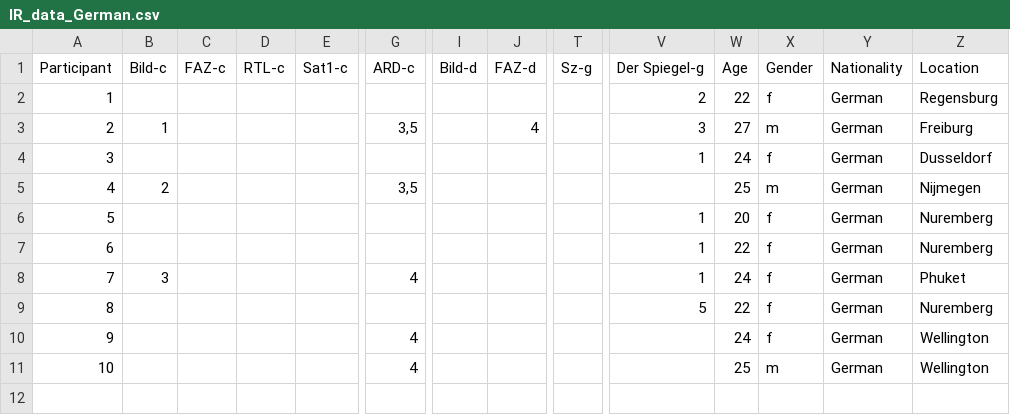
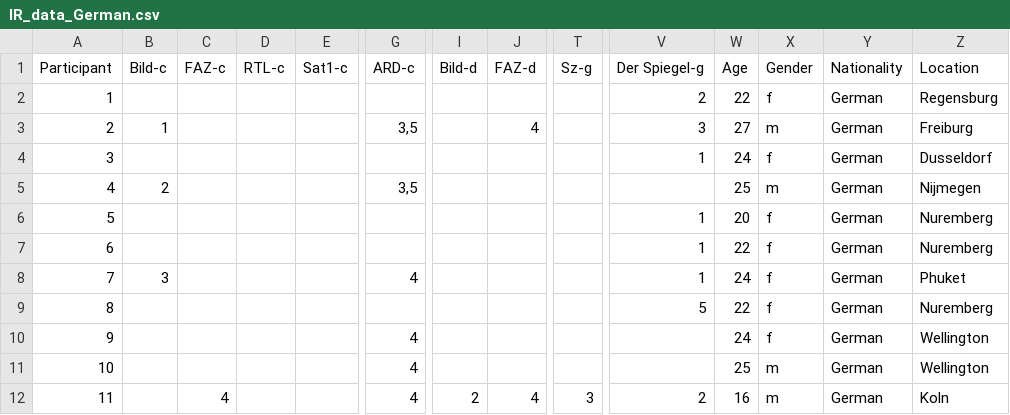
Before and after one commit to teauteau/ir_personalisation, a CSV file: IR_data_German.csv, drawn as a sheet; only a part is shown, gaps mark what is left out; rows hold the shown columns only; the diff names each change by its address in the sheet, - before the commit and + after, or states it on an @@ line.

```diff
--- a/IR_data_German.csv
+++ b/IR_data_German.csv
+row 12: 11 |  | 4 |  |  | 4 | 2 | 4 | 3 | 2 | 16 | m | German | Koln
```
Also changed, not shown: 1 other file.
